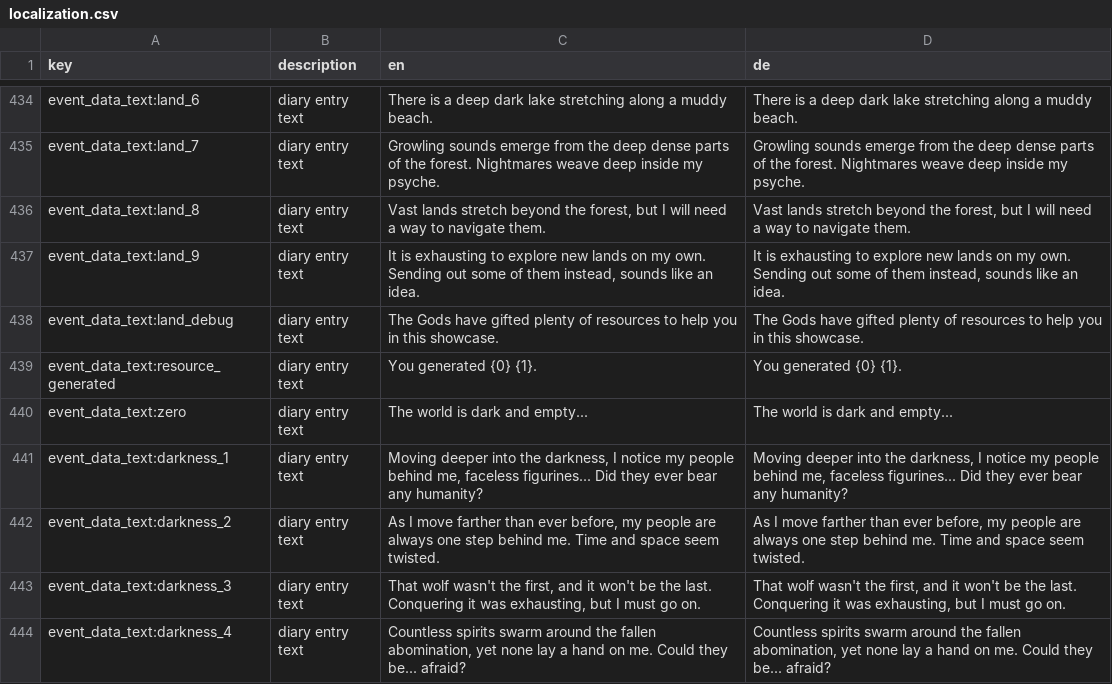
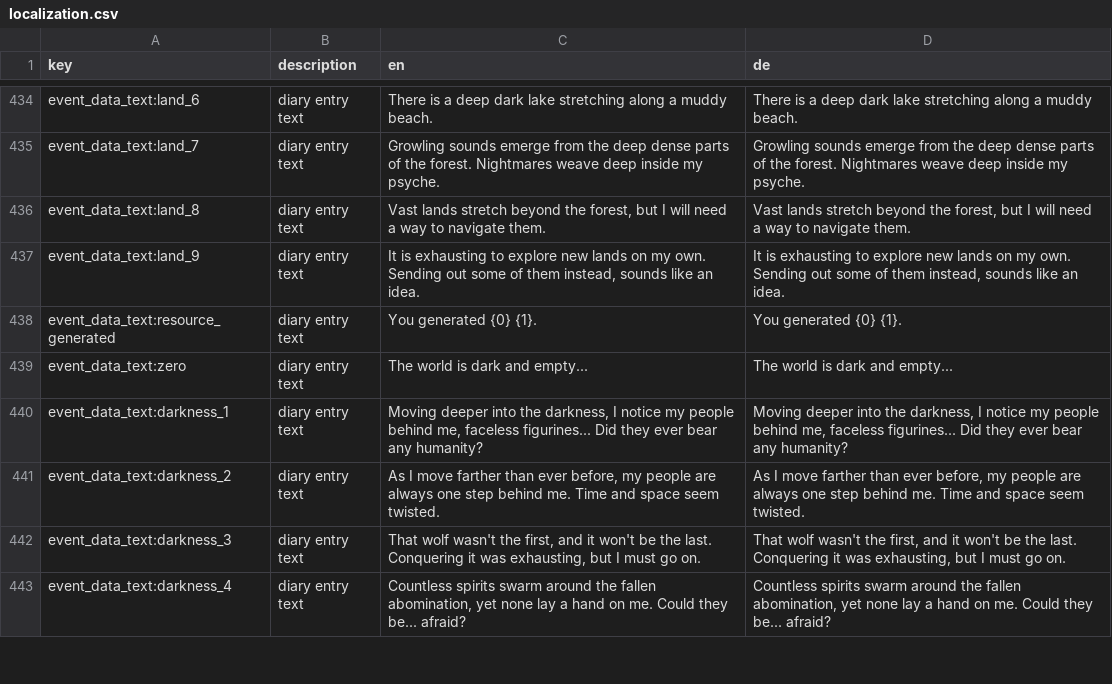
Before and after one commit to Team-Kramer/hannah-kramer-de, a CSV file: game/assets/i18n/localization.csv, drawn as a sheet; only a part is shown, gaps mark what is left out.

Commit message:
feat(localization): remove unused land_debug diary entry

```diff
--- a/game/assets/i18n/localization.csv
+++ b/game/assets/i18n/localization.csv
@@ -437,3 +437,2 @@ event_data_text:land_8,diary entry text,"Vast lands stretch beyond the forest, b
 event_data_text:land_9,diary entry text,"It is exhausting to explore new lands on my own. Sending out some of them instead, sounds like an idea.","It is exhausting to explore new lands on my own. Sending out some of them instead, sounds like an idea."
-event_data_text:land_debug,diary entry text,The Gods have gifted plenty of resources to help you in this showcase.,The Gods have gifted plenty of resources to help you in this showcase.
 event_data_text:resource_generated,diary entry text,You generated {0} {1}.,You generated {0} {1}.
```
Also changed, not shown: 1 other file.
